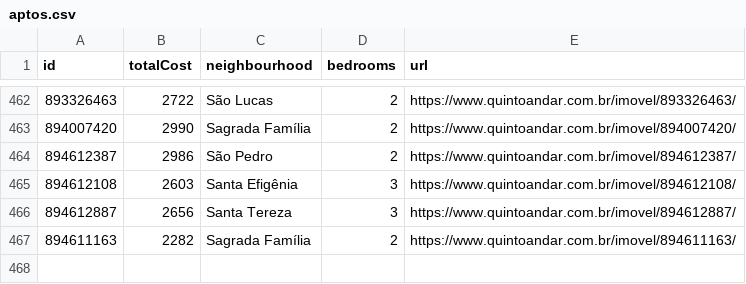
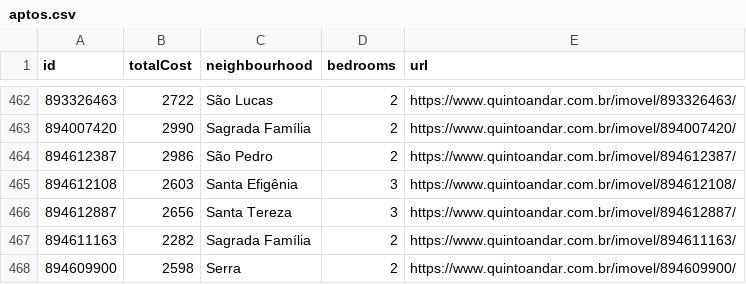
Before and after one commit to a-moreira/apto, a CSV file: data/aptos.csv, drawn as a sheet; only a part is shown, gaps mark what is left out.

```diff
--- a/data/aptos.csv
+++ b/data/aptos.csv
@@ -467 +467,2 @@ id,totalCost,neighbourhood,bedrooms,url
 894611163,2282,Sagrada Família,2,https://www.quintoandar.com.br/imovel/894611163/
+894609900,2598,Serra,2,https://www.quintoandar.com.br/imovel/894609900/
```
